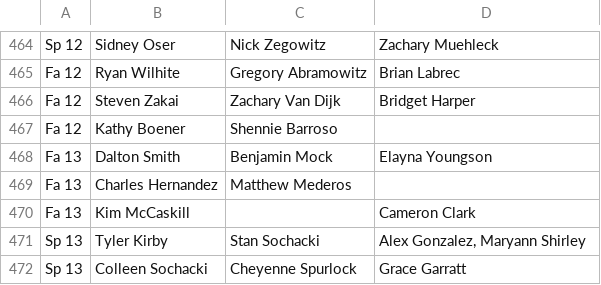
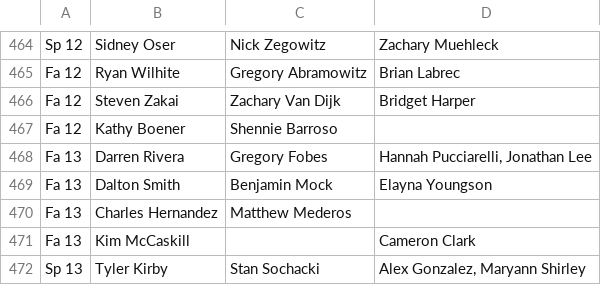
Before and after one commit to friedlettuce/Genealogy, a CSV file: Genprog.csv, drawn as a sheet; only a part is shown, gaps mark what is left out; the shorter side is filled out with more unchanged rows; the diff names each change by its address in the sheet, - before the commit and + after, or states it on an @@ line.

Commit message:
Updated pandas (Darren R)

```diff
--- a/Genprog.csv
+++ b/Genprog.csv
+row 468: Fa 13 | Darren Rivera | Gregory Fobes | Hannah Pucciarelli, Jonathan Lee
```
Also changed, not shown: PsiArchive.csv, 2 other files.
